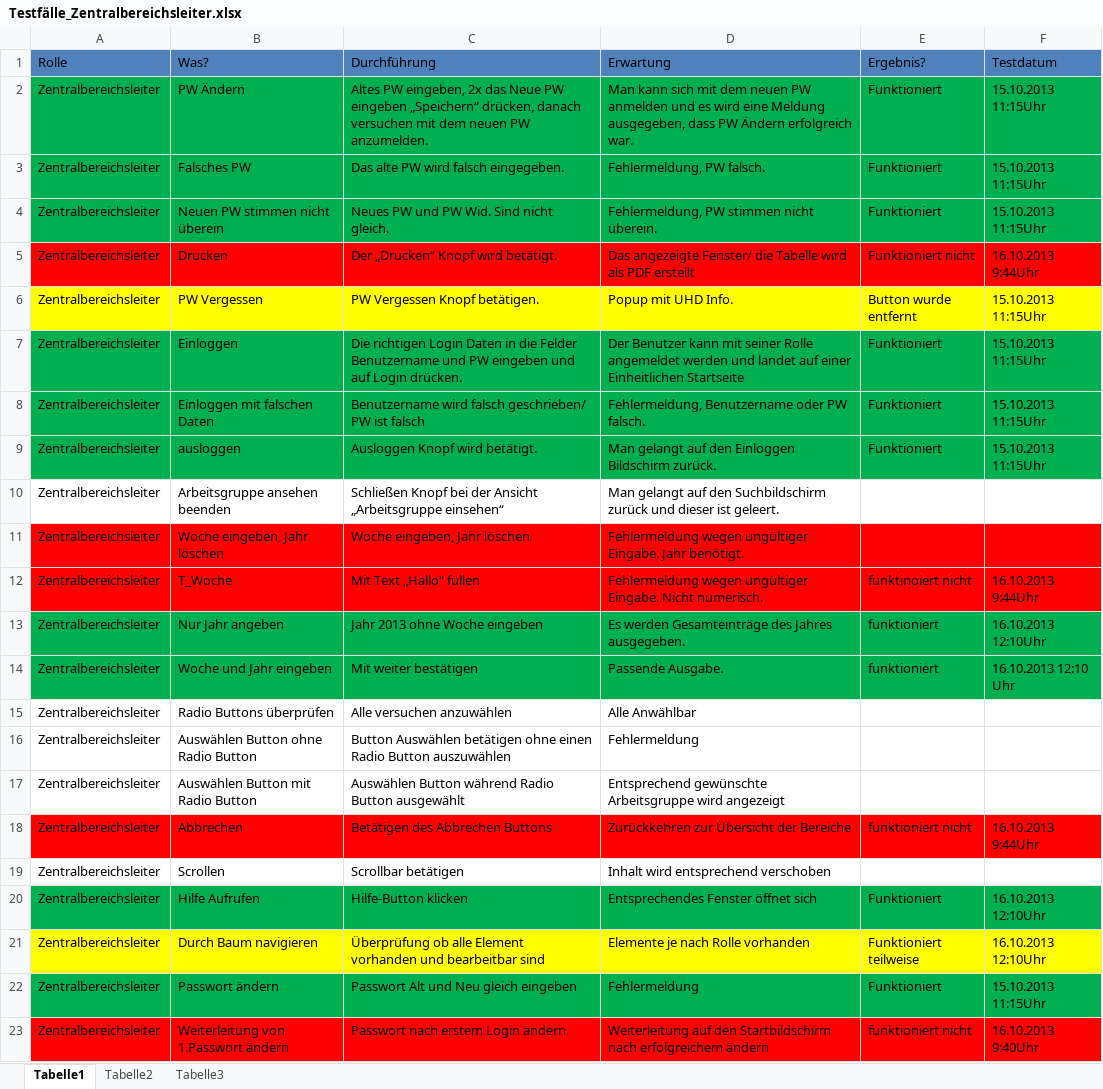
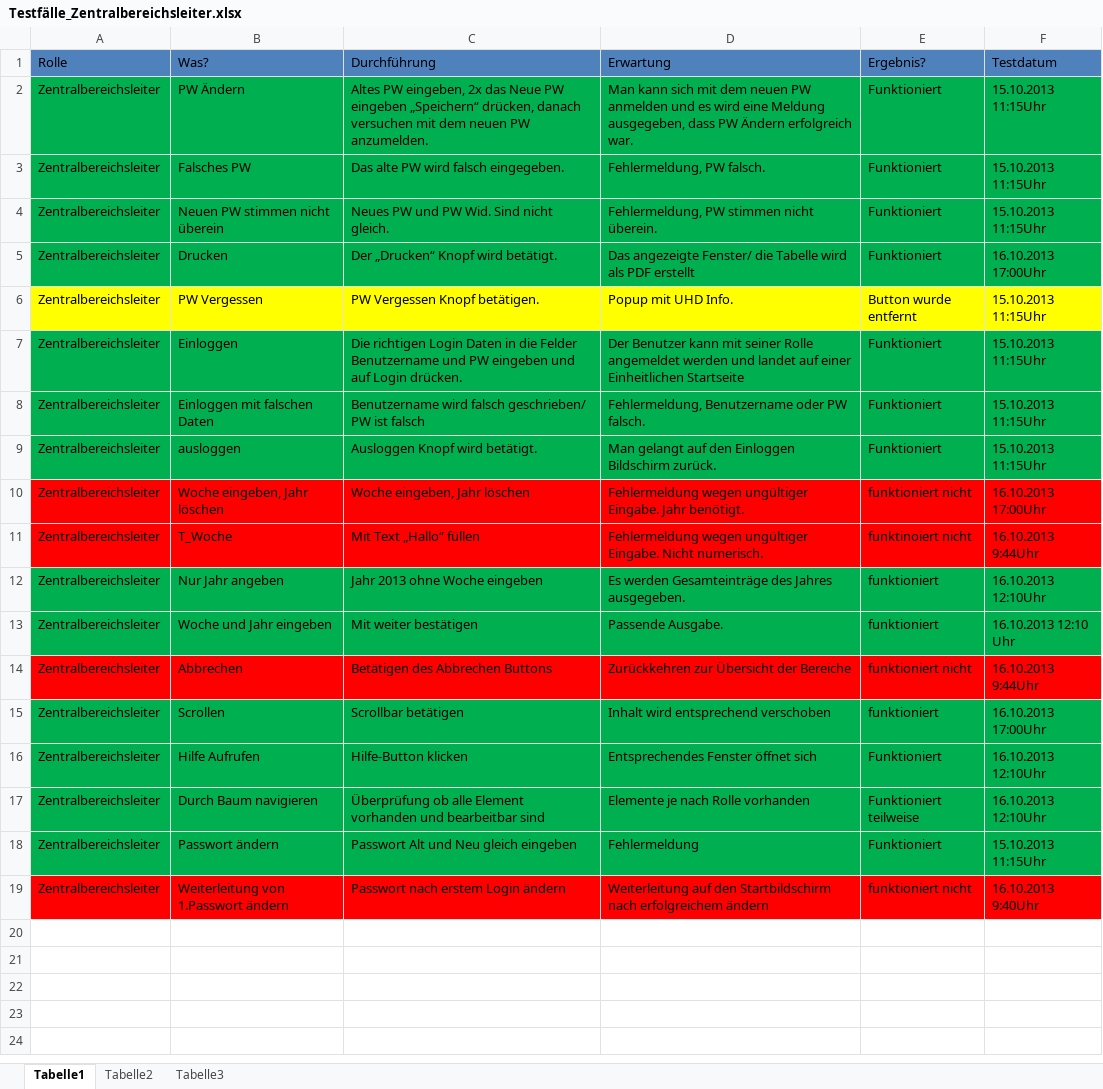
Before and after one commit to DanJoeHa/Fallstudie, an Excel workbook: Testphase/Testfälle_Zentralbereichsleiter.xlsx, sheet Tabelle1, drawn as a sheet; values as stored, in another font and other column widths than the file's, no borders; removed rows and columns are numbered as before the commit, all else as after; the diff names each change by its address in the sheet, - before the commit and + after, or states it on an @@ line.

```diff
--- a/Testphase/Testfälle_Zentralbereichsleiter.xlsx (sheet Tabelle1)
+++ b/Testphase/Testfälle_Zentralbereichsleiter.xlsx (sheet Tabelle1)
-A5:F5 fill: #FF0000
+A5:F5 fill: #00B050
-E5 (Ergebnis?): Funktioniert nicht
+E5 (Ergebnis?): Funktioniert
-F5 (Testdatum): 16.10.2013 9:44Uhr
+F5 (Testdatum): 16.10.2013 17:00Uhr
-row 10: Zentralbereichsleiter | Arbeitsgruppe ansehen beenden | Schließen Knopf bei der Ansicht „Arbeitsgruppe einsehen“ | Man gelangt auf den Suchbildschirm zurück und dieser ist geleert.
-E10 (Ergebnis?): (empty)
+E10 (Ergebnis?): funktioniert nicht
-F10 (Testdatum): (empty)
+F10 (Testdatum): 16.10.2013 17:00Uhr
-row 15: Zentralbereichsleiter | Radio Buttons überprüfen | Alle versuchen anzuwählen | Alle Anwählbar
-row 16: Zentralbereichsleiter | Auswählen Button ohne Radio Button | Button Auswählen betätigen ohne einen Radio Button auszuwählen | Fehlermeldung
-row 17: Zentralbereichsleiter | Auswählen Button mit Radio Button | Auswählen Button während Radio Button ausgewählt | Entsprechend gewünschte Arbeitsgruppe wird angezeigt
-A15:F15 fill: none
+A15:F15 fill: #00B050
-E15 (Ergebnis?): (empty)
+E15 (Ergebnis?): funktioniert
-F15 (Testdatum): (empty)
+F15 (Testdatum): 16.10.2013 17:00Uhr
-A17:F17 fill: #FFFF00
+A17:F17 fill: #00B050
```
Also changed, not shown: Testphase/Testfälle_Bereichsleiter.xlsx, Testphase/Testfälle_Fachbereichsorganisation.xlsx, 1 other file.
